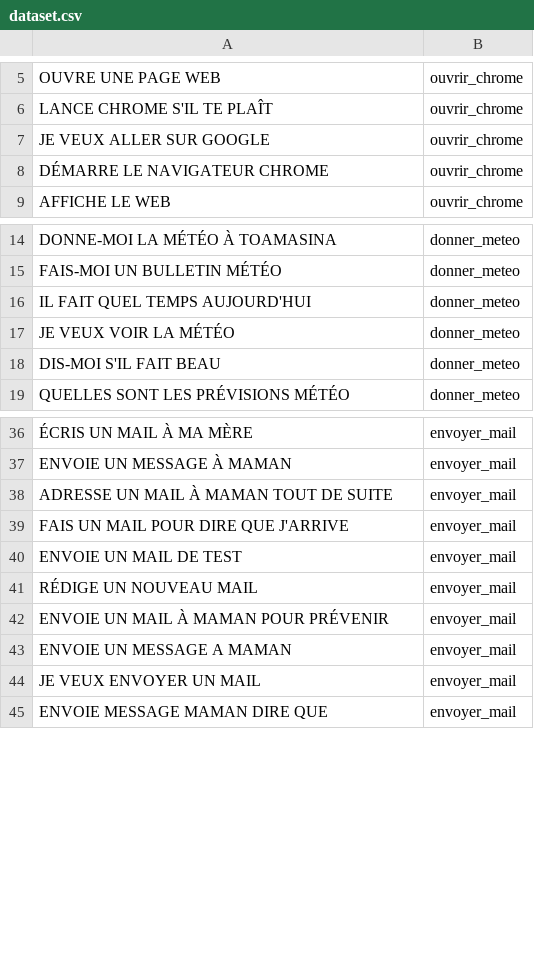
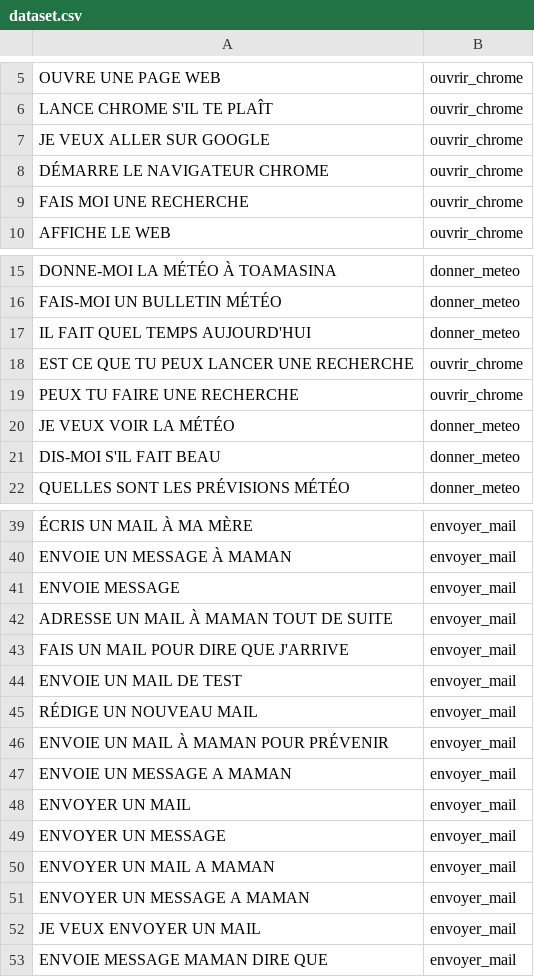
Before and after one commit to Mandatiana/Jarvis_AssistantIA, a CSV file: backend/nlu_feature/dataset.csv, drawn as a sheet; only a part is shown, gaps mark what is left out; the diff names each change by its address in the sheet, - before the commit and + after, or states it on an @@ line.

```diff
--- a/backend/nlu_feature/dataset.csv
+++ b/backend/nlu_feature/dataset.csv
+row 9: FAIS MOI UNE RECHERCHE | ouvrir_chrome
+row 18: EST CE QUE TU PEUX LANCER UNE RECHERCHE | ouvrir_chrome
+row 19: PEUX TU FAIRE UNE RECHERCHE | ouvrir_chrome
+row 41: ENVOIE MESSAGE | envoyer_mail
+row 48: ENVOYER UN MAIL | envoyer_mail
+row 49: ENVOYER UN MESSAGE | envoyer_mail
+row 50: ENVOYER UN MAIL A MAMAN | envoyer_mail
+row 51: ENVOYER UN MESSAGE A MAMAN | envoyer_mail
```
Also changed, not shown: 2 other files.
